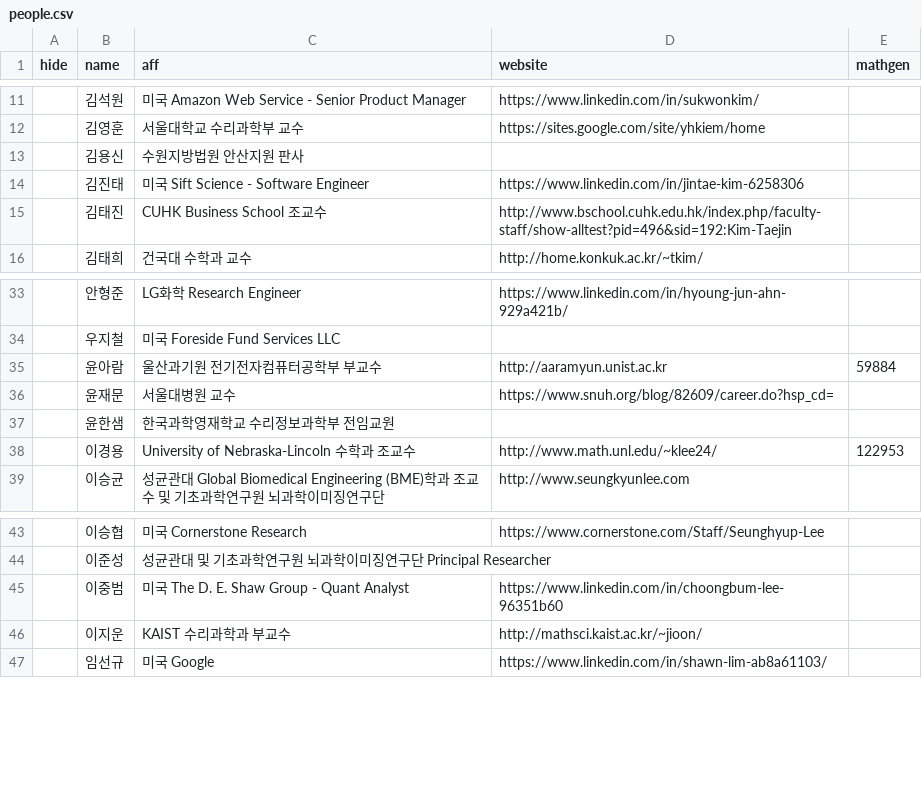
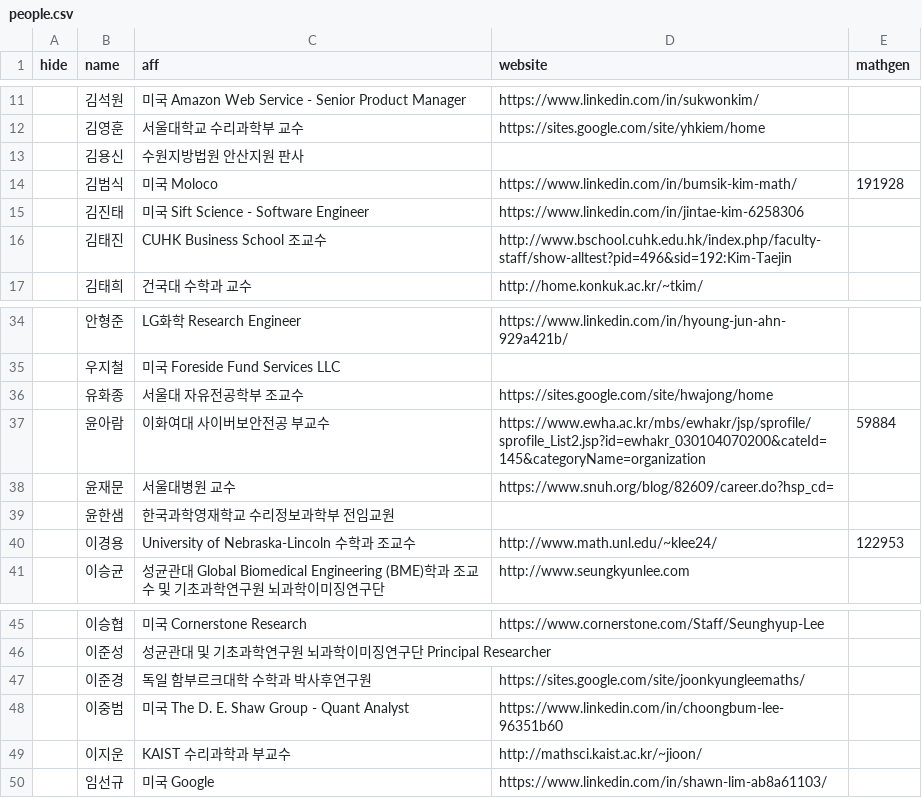
Before and after one commit to imo-korea/imo-korea.github.io, a CSV file: _data/people.csv, drawn as a sheet; only a part is shown, gaps mark what is left out.

```diff
--- a/_data/people.csv
+++ b/_data/people.csv
@@ -13,2 +13,3 @@ hide,name,aff,website,mathgen
 ,김용신,수원지방법원 안산지원 판사,,
+,김범식,미국 Moloco,https://www.linkedin.com/in/bumsik-kim-math/,191928
 ,김진태,미국 Sift Science - Software Engineer,https://www.linkedin.com/in/jintae-kim-6258306,
@@ -34,3 +35,4 @@ hide,name,aff,website,mathgen
 ,우지철,미국 Foreside Fund Services LLC,,
-,윤아람,울산과기원 전기전자컴퓨터공학부 부교수,http://aaramyun.unist.ac.kr,59884
+,유화종,서울대 자유전공학부 조교수,https://sites.google.com/site/hwajong/home,
+,윤아람,이화여대 사이버보안전공 부교수,https://www.ewha.ac.kr/mbs/ewhakr/jsp/sprofile/sprofile_List2.jsp?id=ewhakr_030104070200&cateId=145&categoryName=organization,59884
 ,윤재문,서울대병원 교수,https://www.snuh.org/blog/82609/career.do?hsp_cd=,
@@ -44,2 +46,3 @@ hide,name,aff,website,mathgen
 ,이준성,성균관대 및 기초과학연구원 뇌과학이미징연구단 Principal Researcher,,
+,이준경,독일 함부르크대학 수학과 박사후연구원,https://sites.google.com/site/joonkyungleemaths/,
 ,이중범,미국 The D. E. Shaw Group - Quant Analyst,https://www.linkedin.com/in/choongbum-lee-96351b60,
```
Also changed, not shown: _data/kmoj-korea.csv, 1 other file.
